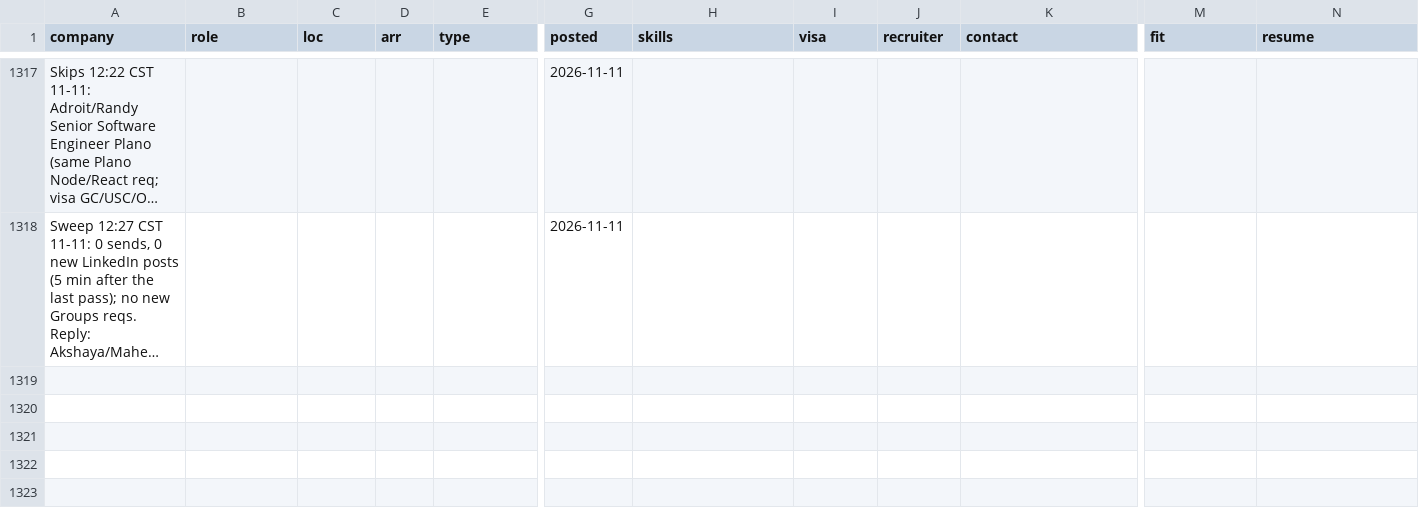
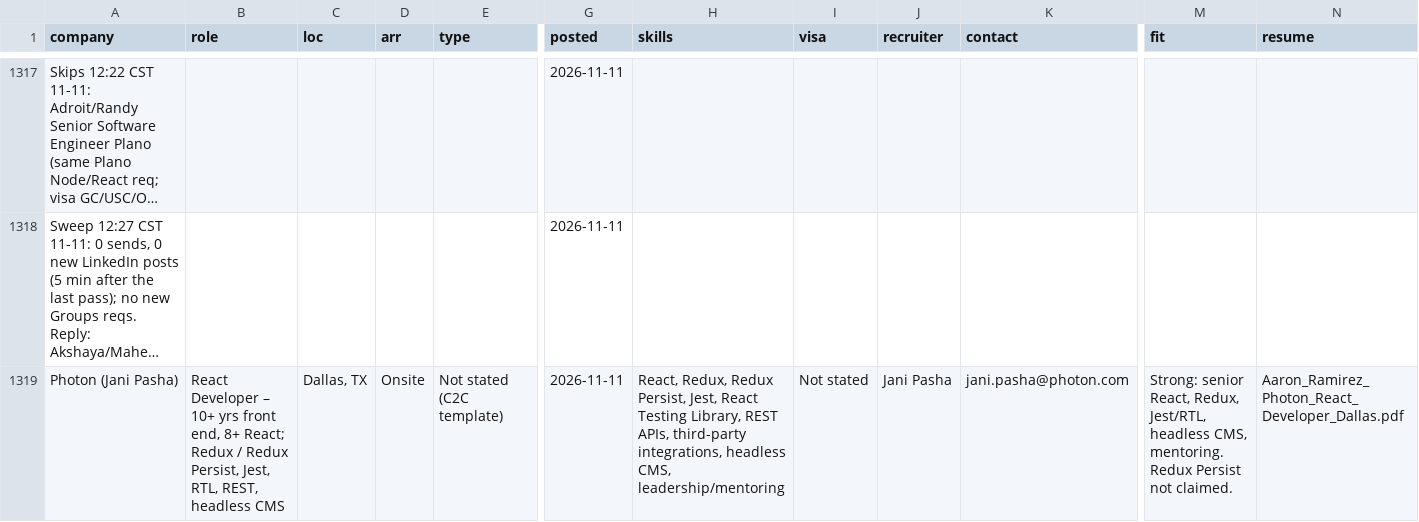
Before and after one commit to aaronrl25/outreach-pipeline-claude-day, a CSV file: data/2026-10-14/Opportunity_Tracker_2026-10-14.csv, drawn as a sheet; only a part is shown, gaps mark what is left out; long unchanged cells end in …; rows hold the shown columns only; the diff names each change by its address in the sheet, - before the commit and + after, or states it on an @@ line.

```diff
--- a/data/2026-10-14/Opportunity_Tracker_2026-10-14.csv
+++ b/data/2026-10-14/Opportunity_Tracker_2026-10-14.csv
+row 1319: Photon (Jani Pasha) | React Developer – 10+ yrs front end, 8+ React; Redux / Redux Persist, Jest, RTL, REST, headless CMS | Dallas, TX | Onsite | Not stated (C2C template) | 2026-11-11 | React, Redux, Redux Persist, Jest, React Testing Library, REST APIs, third-party integrations, headless CMS, leadership/mentoring | Not stated | Jani Pasha | jani.pasha@photon.com | Strong: senior React, Redux, Jest/RTL, headless CMS, mentoring. Redux Persist not claimed. | Aaron_Ramirez_Photon_React_Developer_Dallas.pdf
```
Also changed, not shown: data/2026-10-14/Outreach_Log.csv, 9 other files.
